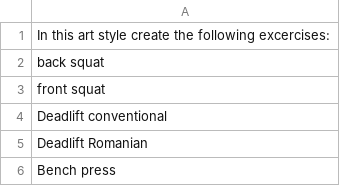
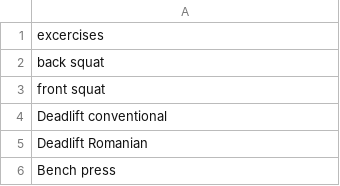
Before and after one commit to n3wang/solo_level_system, a CSV file: assets/icon/workout_icons_128px.csv, drawn as a sheet; only a part is shown; the diff names each change by its address in the sheet, - before the commit and + after, or states it on an @@ line.

Commit message:
feat: Implement workout icon widget and default workouts service
- Added WorkoutIconWidget to display workout icons from sprite sheets.
- Integrated sprite icons into ExerciseDetailsScreen, WorkoutExercisesScreen, and WorkoutModeScreen.
- Created DefaultWorkoutsService to initialize default workouts and exercises from YAML.
- Added workout sprite slicer utility for handling sprite sheets.
- Updated card components to support custom icons.
- Included new assets for workout icons and default workouts in pubspec.yaml.

```diff
--- a/assets/icon/workout_icons_128px.csv
+++ b/assets/icon/workout_icons_128px.csv
-A1: In this art style create the following excercises:
+A1: excercises
```
Also changed, not shown: 18 other files.
